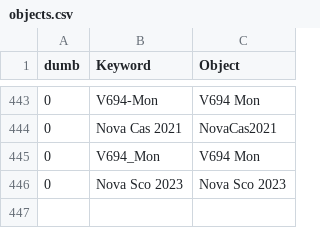
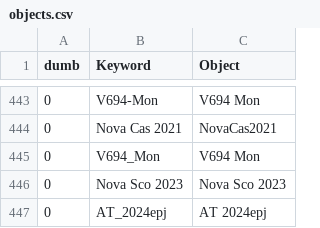
Before and after one commit to aras-database/database, a CSV file: data/objects.csv, drawn as a sheet; only a part is shown, gaps mark what is left out; the diff names each change by its address in the sheet, - before the commit and + after, or states it on an @@ line.

```diff
--- a/data/objects.csv
+++ b/data/objects.csv
+row 447: 0 | AT_2024epj | AT 2024epj
```
Also changed, not shown: data/novae.csv, 13 other files.
